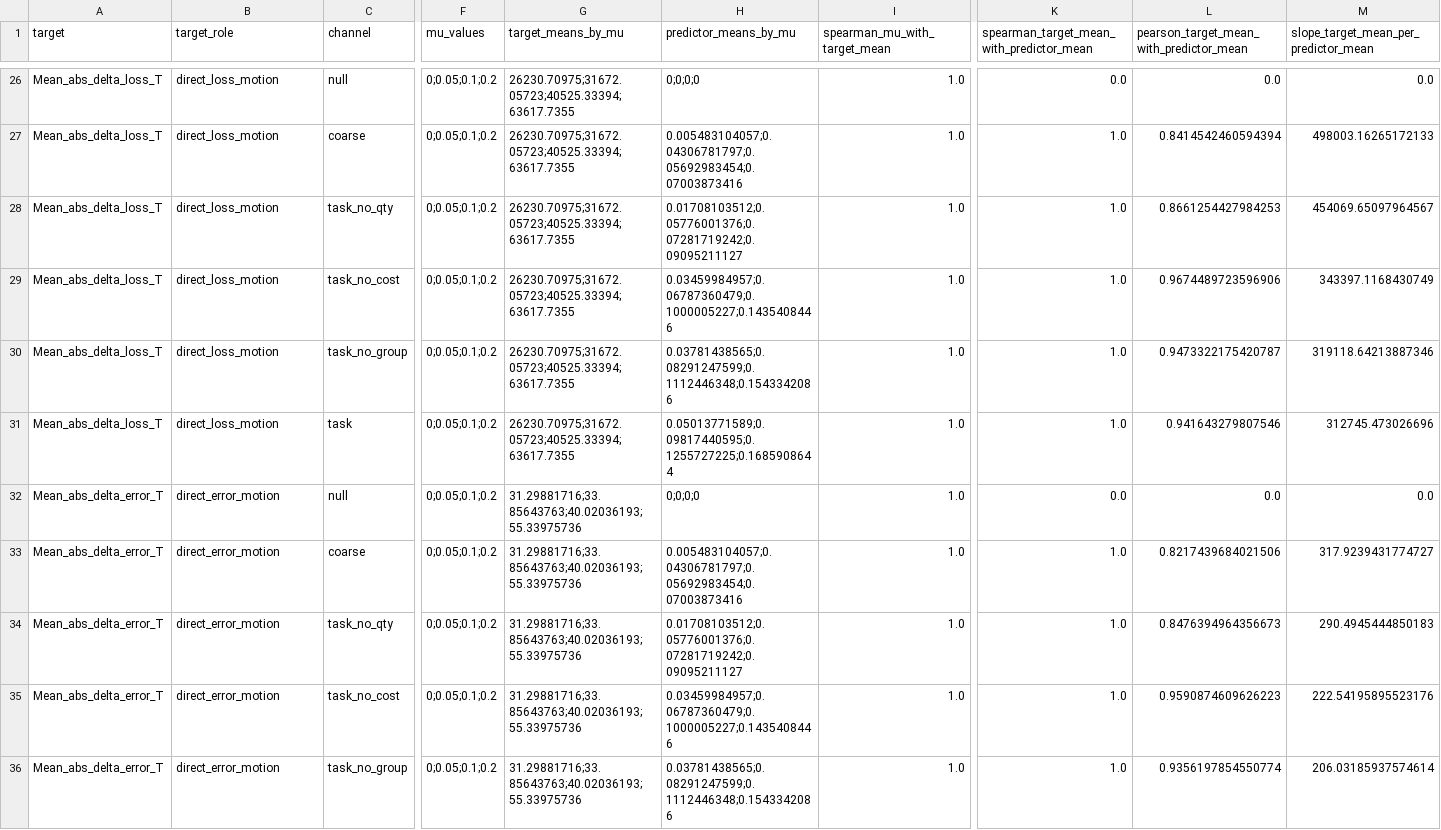
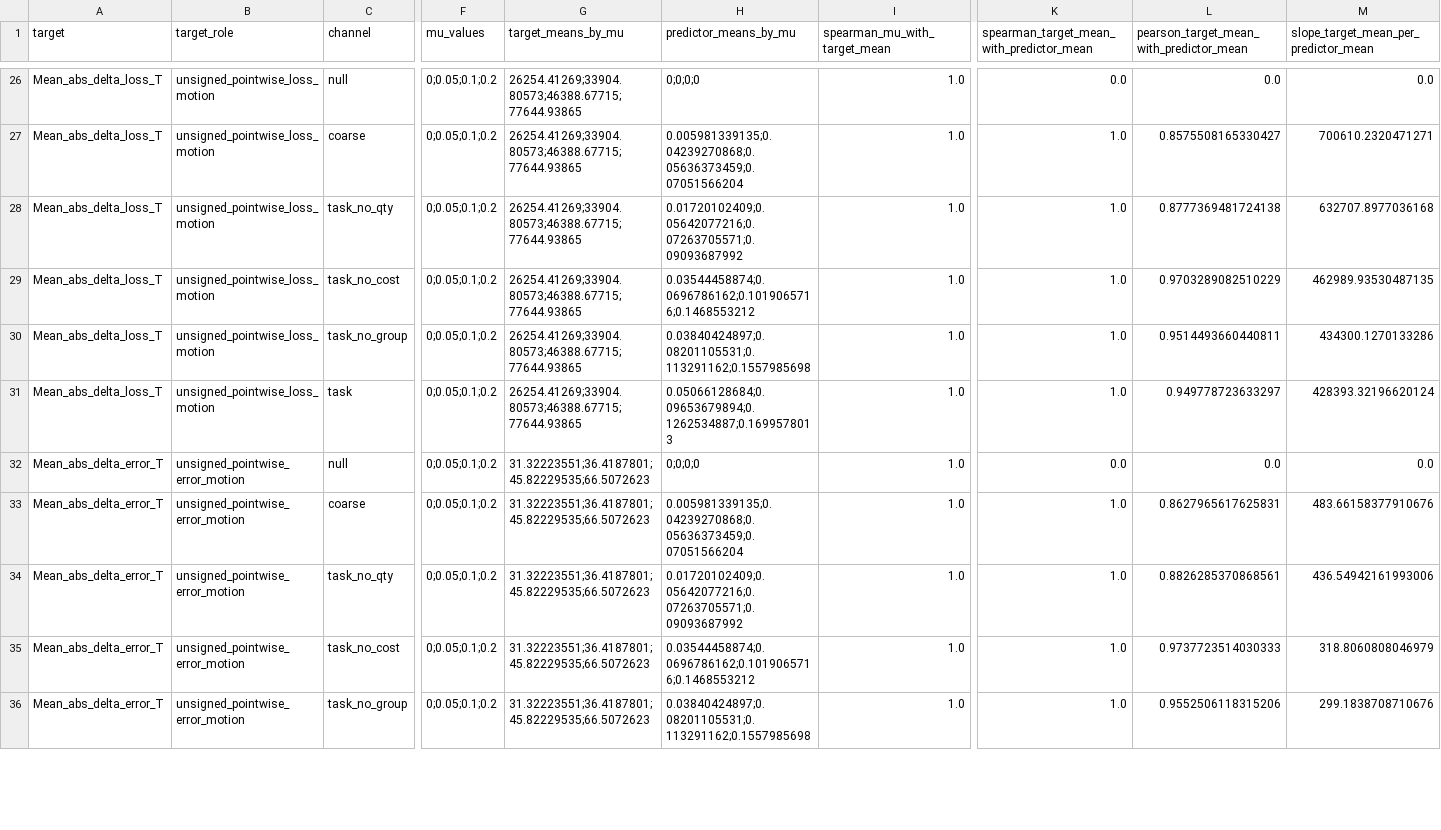
Before and after one commit to fiazaich/Learning-under-Drift, a CSV file: regional_feedback_exp/regional_feedback_outputs/regional_feedback_condition_mean_trends.csv, drawn as a sheet; only a part is shown, gaps mark what is left out; the diff covers the shown part only; the diff names each change by its address in the sheet, - before the commit and + after, or states it on an @@ line.

```diff
--- a/regional_feedback_exp/regional_feedback_outputs/regional_feedback_condition_mean_trends.csv
+++ b/regional_feedback_exp/regional_feedback_outputs/regional_feedback_condition_mean_trends.csv
-B26:B31 (target_role): direct_loss_motion
+B26:B31 (target_role): unsigned_pointwise_loss_motion
-G26:G31 (target_means_by_mu): 26230.70975;31672.05723;40525.33394;63617.7355
+G26:G31 (target_means_by_mu): 26254.41269;33904.80573;46388.67715;77644.93865
-H27 (predictor_means_by_mu): 0.005483104057;0.04306781797;0.05692983454;0.07003873416
+H27 (predictor_means_by_mu): 0.005981339135;0.04239270868;0.05636373459;0.07051566204
-L27: 0.8414542460594394
+L27: 0.8575508165330427
-M27: 498003.16265172133
+M27: 700610.2320471271
-H28 (predictor_means_by_mu): 0.01708103512;0.05776001376;0.07281719242;0.09095211127
+H28 (predictor_means_by_mu): 0.01720102409;0.05642077216;0.07263705571;0.09093687992
-L28: 0.8661254427984253
+L28: 0.8777369481724138
-M28: 454069.65097964567
+M28: 632707.8977036168
-H29 (predictor_means_by_mu): 0.03459984957;0.06787360479;0.1000005227;0.1435408446
+H29 (predictor_means_by_mu): 0.03544458874;0.0696786162;0.1019065716;0.1468553212
-L29: 0.9674489723596906
+L29: 0.9703289082510229
-M29: 343397.1168430749
+M29: 462989.93530487135
-H30 (predictor_means_by_mu): 0.03781438565;0.08291247599;0.1112446348;0.1543342086
+H30 (predictor_means_by_mu): 0.03840424897;0.08201105531;0.113291162;0.1557985698
-L30: 0.9473322175420787
+L30: 0.9514493660440811
-M30: 319118.64213887346
+M30: 434300.1270133286
-H31 (predictor_means_by_mu): 0.05013771589;0.09817440595;0.1255727225;0.1685908644
+H31 (predictor_means_by_mu): 0.05066128684;0.09653679894;0.1262534887;0.1699578013
-L31: 0.941643279807546
+L31: 0.949778723633297
-M31: 312745.473026696
+M31: 428393.32196620124
-B32:B36 (target_role): direct_error_motion
+B32:B36 (target_role): unsigned_pointwise_error_motion
-G32:G36 (target_means_by_mu): 31.29881716;33.85643763;40.02036193;55.33975736
+G32:G36 (target_means_by_mu): 31.32223551;36.4187801;45.82229535;66.5072623
-H33 (predictor_means_by_mu): 0.005483104057;0.04306781797;0.05692983454;0.07003873416
+H33 (predictor_means_by_mu): 0.005981339135;0.04239270868;0.05636373459;0.07051566204
-L33: 0.8217439684021506
+L33: 0.8627965617625831
-M33: 317.9239431774727
+M33: 483.66158377910676
-H34 (predictor_means_by_mu): 0.01708103512;0.05776001376;0.07281719242;0.09095211127
+H34 (predictor_means_by_mu): 0.01720102409;0.05642077216;0.07263705571;0.09093687992
-L34: 0.8476394964356673
+L34: 0.8826285370868561
-M34: 290.4945444850183
+M34: 436.54942161993006
-H35 (predictor_means_by_mu): 0.03459984957;0.06787360479;0.1000005227;0.1435408446
+H35 (predictor_means_by_mu): 0.03544458874;0.0696786162;0.1019065716;0.1468553212
-L35: 0.9590874609626223
+L35: 0.9737723514030333
-M35: 222.54195895523176
+M35: 318.8060808046979
-H36 (predictor_means_by_mu): 0.03781438565;0.08291247599;0.1112446348;0.1543342086
+H36 (predictor_means_by_mu): 0.03840424897;0.08201105531;0.113291162;0.1557985698
-L36: 0.9356197854550774
+L36: 0.9552506118315206
-M36: 206.03185937574614
+M36: 299.1838708710676
```
Also changed, not shown: 89 edited cells elsewhere in this file, regional_feedback_exp/regional_feedback_outputs/appendix_diagnostics/appendix_raw_rate_within_mu_seed_associations.csv, regional_feedback_exp/regional_feedback_outputs/regional_feedback_raw_rate_regressions.csv, 47 other files.
